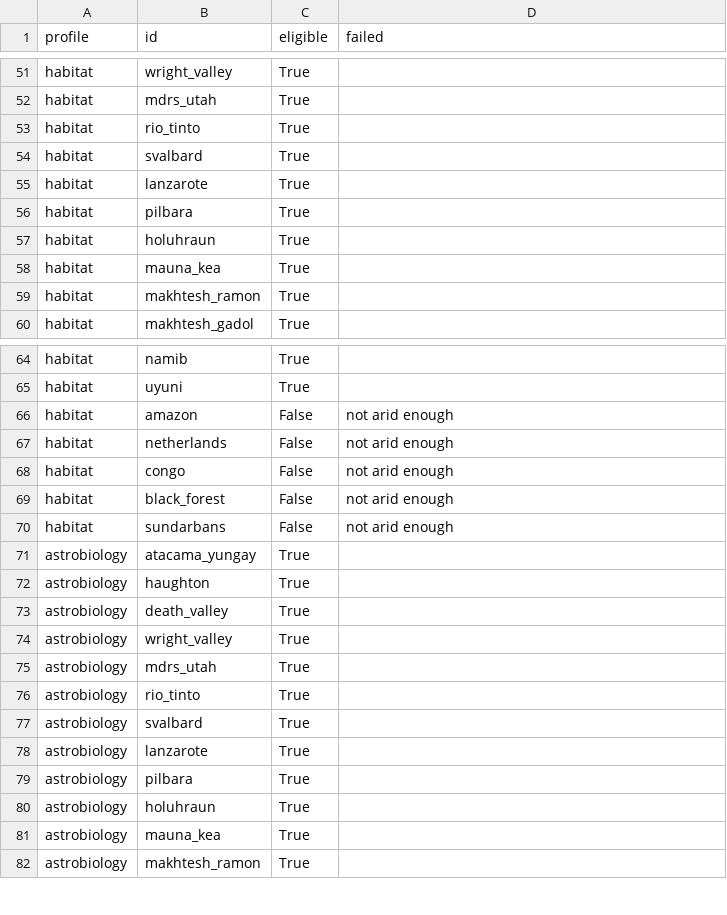
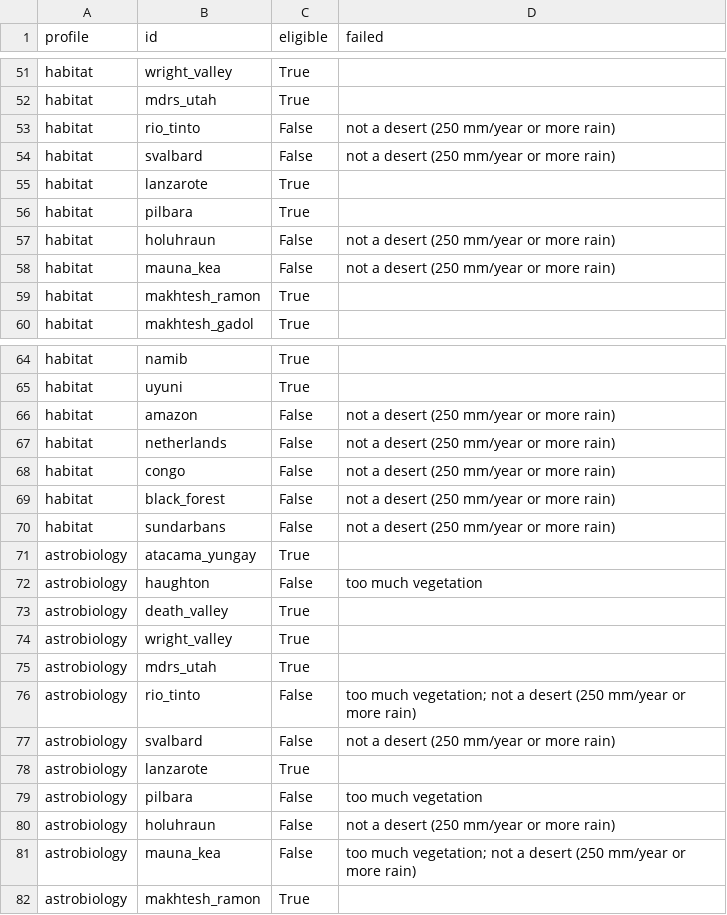
Before and after one commit to layananabosi/Nasa-space-app-challenge, a CSV file: data/processed/eligible.csv, drawn as a sheet; only a part is shown, gaps mark what is left out; the diff covers the shown part only.

```diff
--- a/data/processed/eligible.csv
+++ b/data/processed/eligible.csv
@@ -52,8 +52,8 @@ habitat,wright_valley,True,
 habitat,mdrs_utah,True,
-habitat,rio_tinto,True,
-habitat,svalbard,True,
+habitat,rio_tinto,False,not a desert (250 mm/year or more rain)
+habitat,svalbard,False,not a desert (250 mm/year or more rain)
 habitat,lanzarote,True,
 habitat,pilbara,True,
-habitat,holuhraun,True,
-habitat,mauna_kea,True,
+habitat,holuhraun,False,not a desert (250 mm/year or more rain)
+habitat,mauna_kea,False,not a desert (250 mm/year or more rain)
 habitat,makhtesh_ramon,True,
@@ -65,9 +65,9 @@ habitat,namib,True,
 habitat,uyuni,True,
-habitat,amazon,False,not arid enough
-habitat,netherlands,False,not arid enough
-habitat,congo,False,not arid enough
-habitat,black_forest,False,not arid enough
-habitat,sundarbans,False,not arid enough
+habitat,amazon,False,not a desert (250 mm/year or more rain)
+habitat,netherlands,False,not a desert (250 mm/year or more rain)
+habitat,congo,False,not a desert (250 mm/year or more rain)
+habitat,black_forest,False,not a desert (250 mm/year or more rain)
+habitat,sundarbans,False,not a desert (250 mm/year or more rain)
 astrobiology,atacama_yungay,True,
-astrobiology,haughton,True,
+astrobiology,haughton,False,too much vegetation
 astrobiology,death_valley,True,
@@ -75,8 +75,8 @@ astrobiology,wright_valley,True,
 astrobiology,mdrs_utah,True,
-astrobiology,rio_tinto,True,
-astrobiology,svalbard,True,
+astrobiology,rio_tinto,False,too much vegetation; not a desert (250 mm/year or more rain)
+astrobiology,svalbard,False,not a desert (250 mm/year or more rain)
 astrobiology,lanzarote,True,
-astrobiology,pilbara,True,
-astrobiology,holuhraun,True,
-astrobiology,mauna_kea,True,
+astrobiology,pilbara,False,too much vegetation
+astrobiology,holuhraun,False,not a desert (250 mm/year or more rain)
+astrobiology,mauna_kea,False,too much vegetation; not a desert (250 mm/year or more rain)
 astrobiology,makhtesh_ramon,True,
```
Also changed, not shown: 5 edited cells elsewhere in this file, data/processed/features.csv, data/processed/scores.csv, 36 other files.
